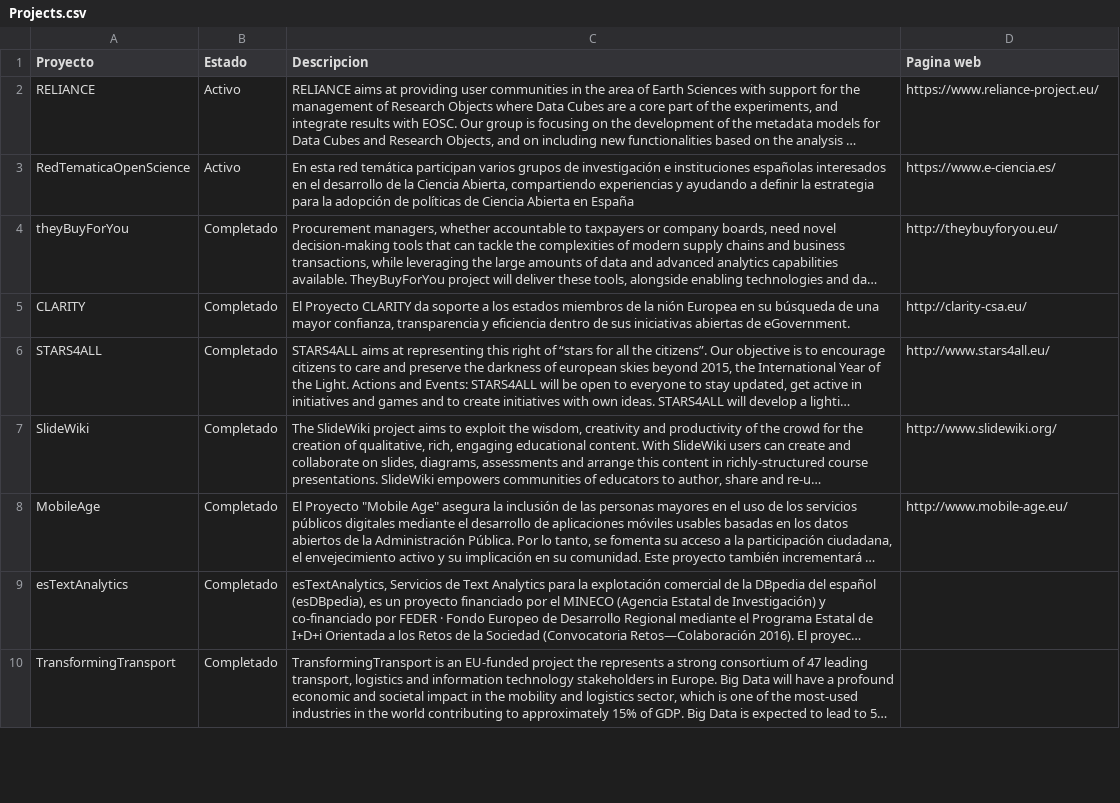
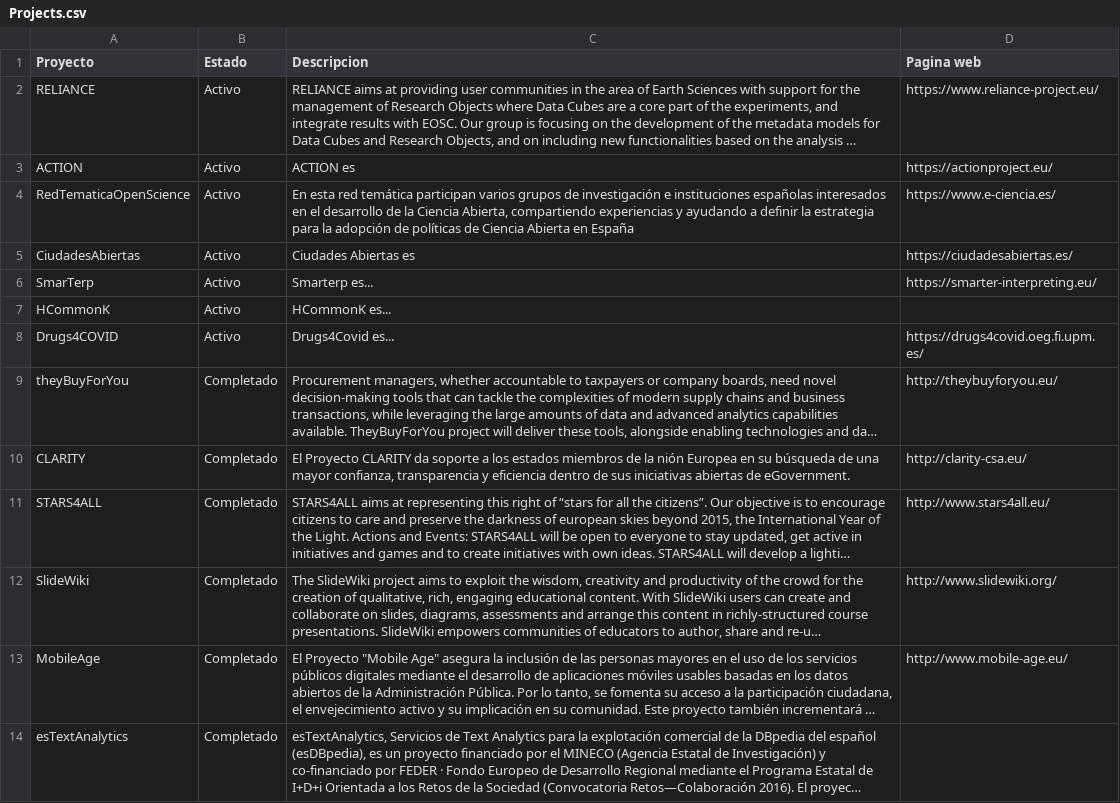
Before and after one commit to oeg-upm/website, a CSV file: data/Projects.csv, drawn as a sheet; only a part is shown; the shorter side is filled out with more unchanged rows; long unchanged cells end in …; the diff names each change by its address in the sheet, - before the commit and + after, or states it on an @@ line.

Commit message:
Update Projects.csv

```diff
--- a/data/Projects.csv
+++ b/data/Projects.csv
+row 3: ACTION | Activo | ACTION es | https://actionproject.eu/
+row 5: CiudadesAbiertas | Activo | Ciudades Abiertas es | https://ciudadesabiertas.es/
+row 6: SmarTerp | Activo | Smarterp es... | https://smarter-interpreting.eu/
+row 7: HCommonK | Activo | HCommonK es...
+row 8: Drugs4COVID | Activo | Drugs4Covid es... | https://drugs4covid.oeg.fi.upm.es/
```
